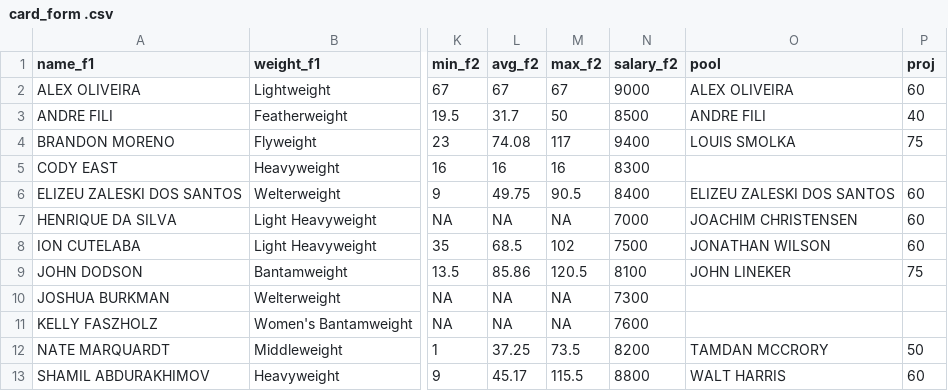
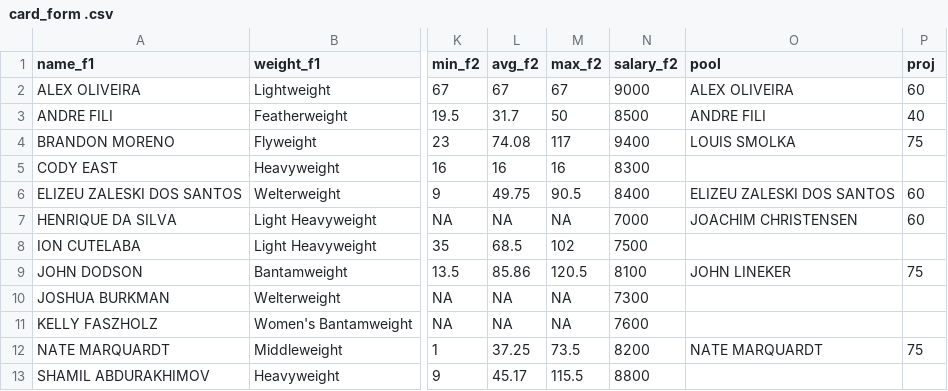
Before and after one commit to chrisjc3/mma_stats, a CSV file: data/output/card_form .csv, drawn as a sheet; only a part is shown, gaps mark what is left out; the diff names each change by its address in the sheet, - before the commit and + after, or states it on an @@ line.

Commit message:
fixed dk output

```diff
--- a/data/output/card_form .csv
+++ b/data/output/card_form .csv
-O8 (pool): JONATHAN WILSON
+O8 (pool): (empty)
-P8 (proj): 60
+P8 (proj): (empty)
-O12 (pool): TAMDAN MCCRORY
+O12 (pool): NATE MARQUARDT
-P12 (proj): 50
+P12 (proj): 75
-O13 (pool): WALT HARRIS
+O13 (pool): (empty)
-P13 (proj): 60
+P13 (proj): (empty)
```
Also changed, not shown: 2 other files.
